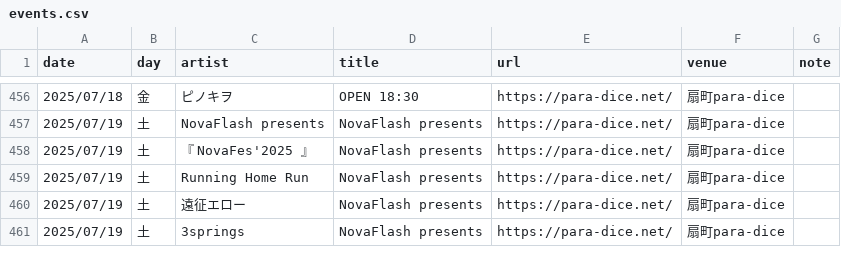
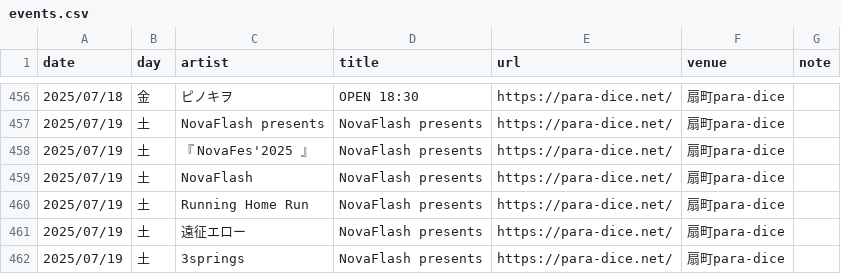
Before and after one commit to yoshitaka-ishizu/livesearch, a CSV file: backend/data/events.csv, drawn as a sheet; only a part is shown, gaps mark what is left out; the diff covers the shown part only; the diff names each change by its address in the sheet, - before the commit and + after, or states it on an @@ line.

```diff
--- a/backend/data/events.csv
+++ b/backend/data/events.csv
+row 459: 2025/07/19 | 土 | NovaFlash | NovaFlash presents | https://para-dice.net/ | 扇町para-dice
```
Also changed, not shown: 17 added rows, 7 removed rows and 3 edited cells elsewhere in this file, 1 other file.
